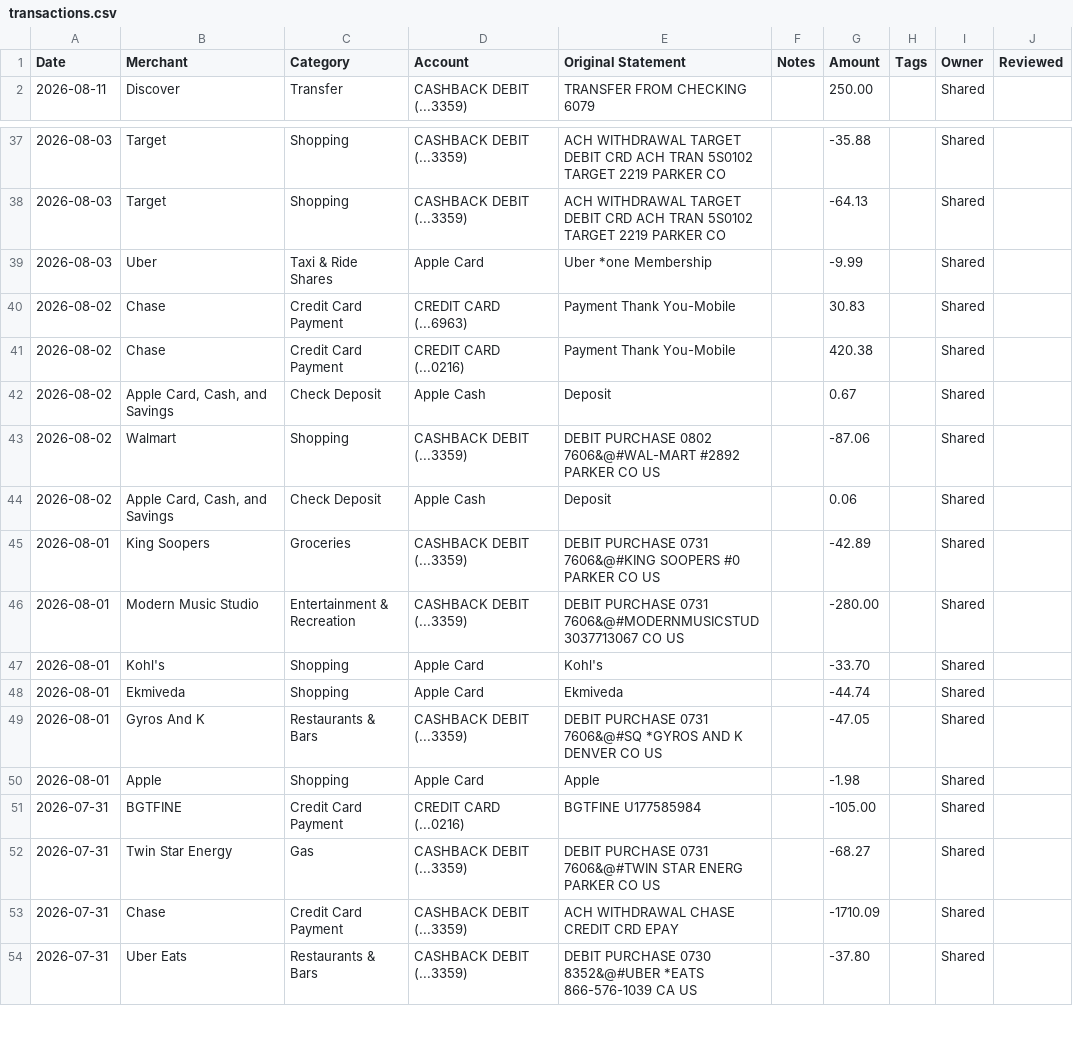
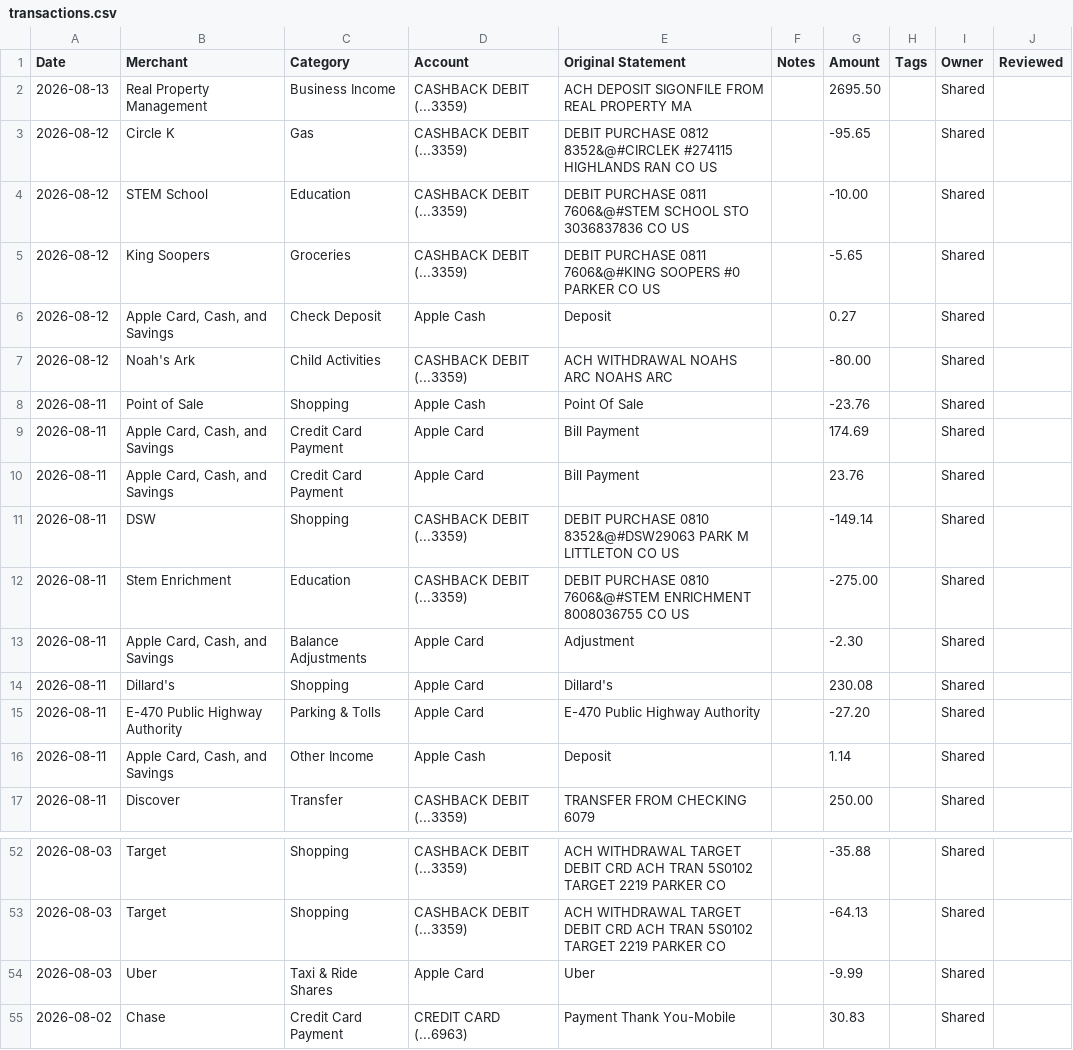
Before and after one commit to davis-raj/spend-dashboard, a CSV file: data/transactions.csv, drawn as a sheet; only a part is shown, gaps mark what is left out; the shorter side is filled out with more unchanged rows.

Commit message:
Auto-update: daily transaction refresh

```diff
--- a/data/transactions.csv
+++ b/data/transactions.csv
@@ -1,2 +1,17 @@
 Date,Merchant,Category,Account,Original Statement,Notes,Amount,Tags,Owner,Reviewed
+2026-08-13,Real Property Management,Business Income,CASHBACK DEBIT (...3359),ACH DEPOSIT SIGONFILE FROM REAL PROPERTY MA,,2695.50,,Shared,
+2026-08-12,Circle K,Gas,CASHBACK DEBIT (...3359),DEBIT PURCHASE 0812 8352&@#CIRCLEK #274115 HIGHLANDS RAN CO US,,-95.65,,Shared,
+2026-08-12,STEM School,Education,CASHBACK DEBIT (...3359),DEBIT PURCHASE 0811 7606&@#STEM SCHOOL STO 3036837836 CO US,,-10.00,,Shared,
+2026-08-12,King Soopers,Groceries,CASHBACK DEBIT (...3359),DEBIT PURCHASE 0811 7606&@#KING SOOPERS #0 PARKER CO US,,-5.65,,Shared,
+2026-08-12,"Apple Card, Cash, and Savings",Check Deposit,Apple Cash,Deposit,,0.27,,Shared,
+2026-08-12,Noah's Ark,Child Activities,CASHBACK DEBIT (...3359),ACH WITHDRAWAL NOAHS ARC NOAHS ARC,,-80.00,,Shared,
+2026-08-11,Point of Sale,Shopping,Apple Cash,Point Of Sale,,-23.76,,Shared,
+2026-08-11,"Apple Card, Cash, and Savings",Credit Card Payment,Apple Card,Bill Payment,,174.69,,Shared,
+2026-08-11,"Apple Card, Cash, and Savings",Credit Card Payment,Apple Card,Bill Payment,,23.76,,Shared,
+2026-08-11,DSW,Shopping,CASHBACK DEBIT (...3359),DEBIT PURCHASE 0810 8352&@#DSW29063 PARK M LITTLETON CO US,,-149.14,,Shared,
+2026-08-11,Stem Enrichment,Education,CASHBACK DEBIT (...3359),DEBIT PURCHASE 0810 7606&@#STEM ENRICHMENT 8008036755 CO US,,-275.00,,Shared,
+2026-08-11,"Apple Card, Cash, and Savings",Balance Adjustments,Apple Card,Adjustment,,-2.30,,Shared,
+2026-08-11,Dillard's,Shopping,Apple Card,Dillard's,,230.08,,Shared,
+2026-08-11,E-470 Public Highway Authority,Parking & Tolls,Apple Card,E-470 Public Highway Authority,,-27.20,,Shared,
+2026-08-11,"Apple Card, Cash, and Savings",Other Income,Apple Cash,Deposit,,1.14,,Shared,
 2026-08-11,Discover,Transfer,CASHBACK DEBIT (...3359),TRANSFER FROM CHECKING 6079,,250.00,,Shared,
@@ -38,3 +53,3 @@ Date,Merchant,Category,Account,Original Statement,Notes,Amount,Tags,Owner,Review
 2026-08-03,Target,Shopping,CASHBACK DEBIT (...3359),ACH WITHDRAWAL TARGET DEBIT CRD ACH TRAN 5S0102 TARGET 2219 PARKER CO,,-64.13,,Shared,
-2026-08-03,Uber,Taxi & Ride Shares,Apple Card,Uber   *one Membership,,-9.99,,Shared,
+2026-08-03,Uber,Taxi & Ride Shares,Apple Card,Uber,,-9.99,,Shared,
 2026-08-02,Chase,Credit Card Payment,CREDIT CARD (...6963),Payment Thank You-Mobile,,30.83,,Shared,
```
Also changed, not shown: 1 other file.
